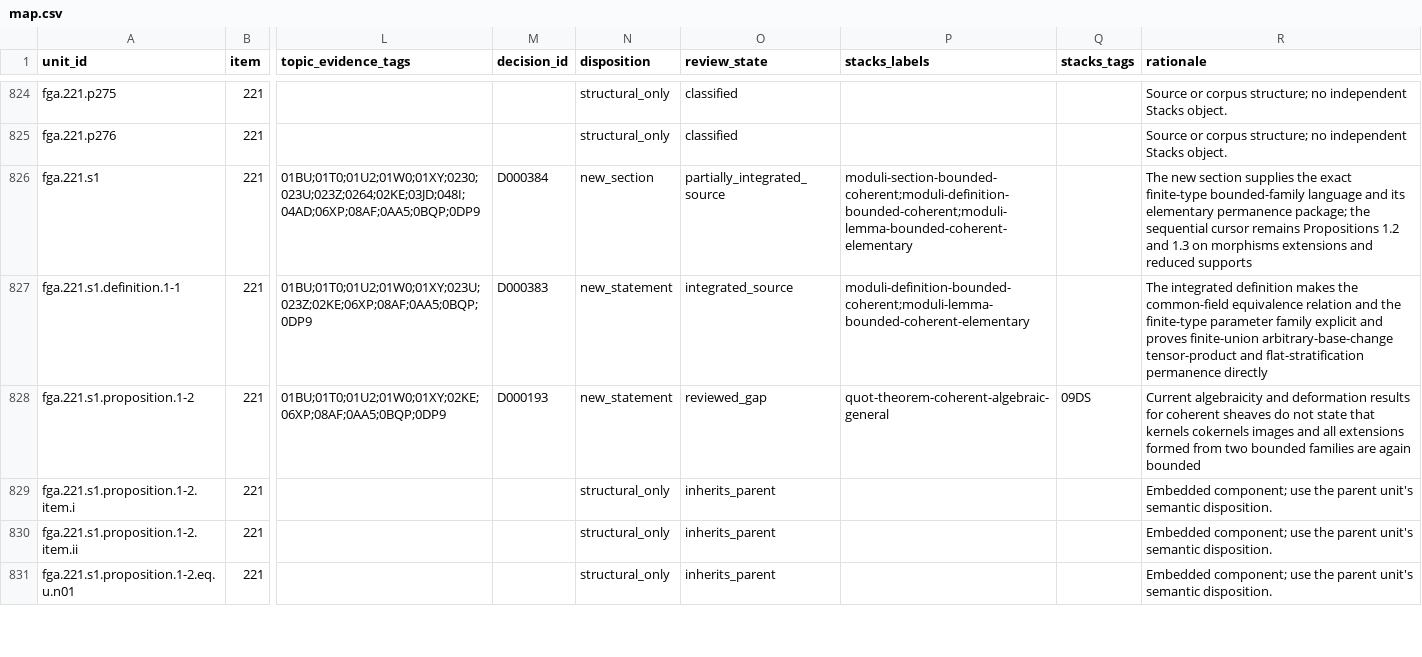
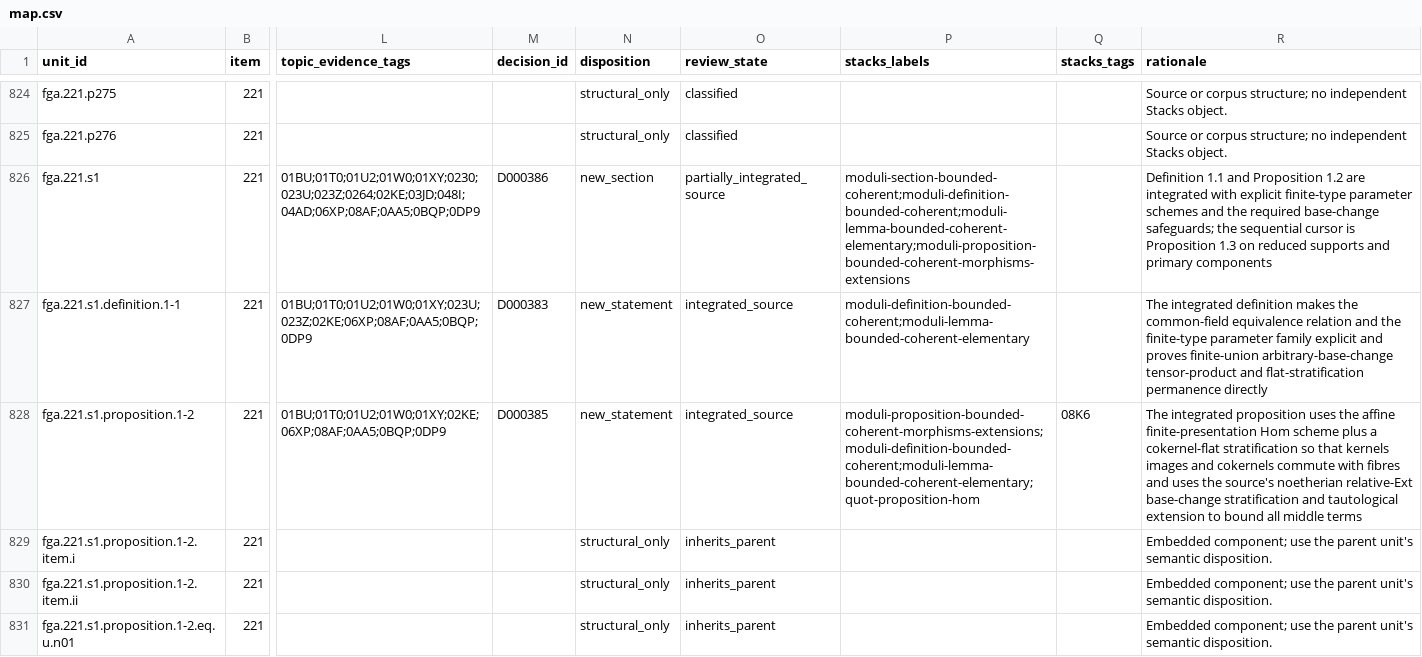
Before and after one commit to KokunoYumeto/stacks-english-ai-edition, a CSV file: fga/map.csv, drawn as a sheet; only a part is shown, gaps mark what is left out; the diff names each change by its address in the sheet, - before the commit and + after, or states it on an @@ line.

```diff
--- a/fga/map.csv
+++ b/fga/map.csv
-M826 (decision_id): D000384
+M826 (decision_id): D000386
-P826 (stacks_labels): moduli-section-bounded-coherent;moduli-definition-bounded-coherent;moduli-lemma-bounded-coherent-elementary
+P826 (stacks_labels): moduli-section-bounded-coherent;moduli-definition-bounded-coherent;moduli-lemma-bounded-coherent-elementary;moduli-proposition-bounded-coherent-morphisms-extensions
-R826 (rationale): The new section supplies the exact finite-type bounded-family language and its elementary permanence package; the sequential cursor remains Propositions 1.2 and 1.3 on morphisms extensions and reduced supports
+R826 (rationale): Definition 1.1 and Proposition 1.2 are integrated with explicit finite-type parameter schemes and the required base-change safeguards; the sequential cursor is Proposition 1.3 on reduced supports and primary components
-M828 (decision_id): D000193
+M828 (decision_id): D000385
-O828 (review_state): reviewed_gap
+O828 (review_state): integrated_source
-P828 (stacks_labels): quot-theorem-coherent-algebraic-general
+P828 (stacks_labels): moduli-proposition-bounded-coherent-morphisms-extensions;moduli-definition-bounded-coherent;moduli-lemma-bounded-coherent-elementary;quot-proposition-hom
-Q828 (stacks_tags): 09DS
+Q828 (stacks_tags): 08K6
-R828 (rationale): Current algebraicity and deformation results for coherent sheaves do not state that kernels cokernels images and all extensions formed from two bounded families are again bounded
+R828 (rationale): The integrated proposition uses the affine finite-presentation Hom scheme plus a cokernel-flat stratification so that kernels images and cokernels commute with fibres and uses the source's noetherian relative-Ext base-change stratification and tautological extension to bound all middle terms
```
Also changed, not shown: fga/dec.csv, 6 other files.
